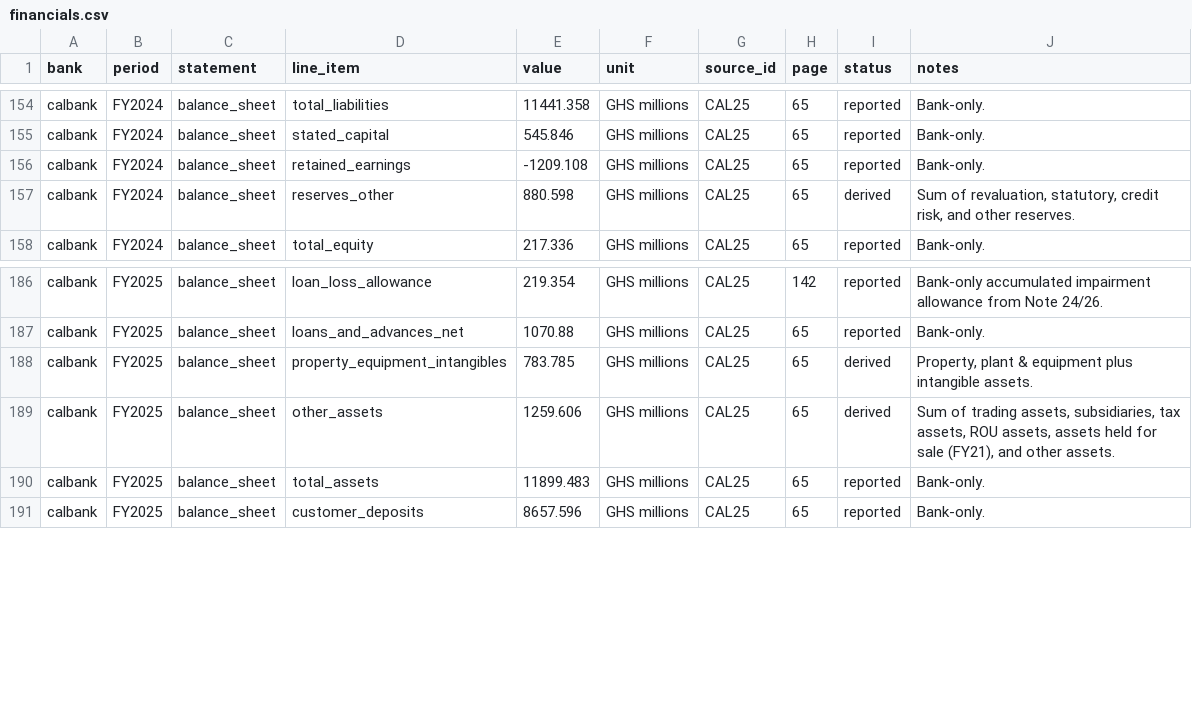
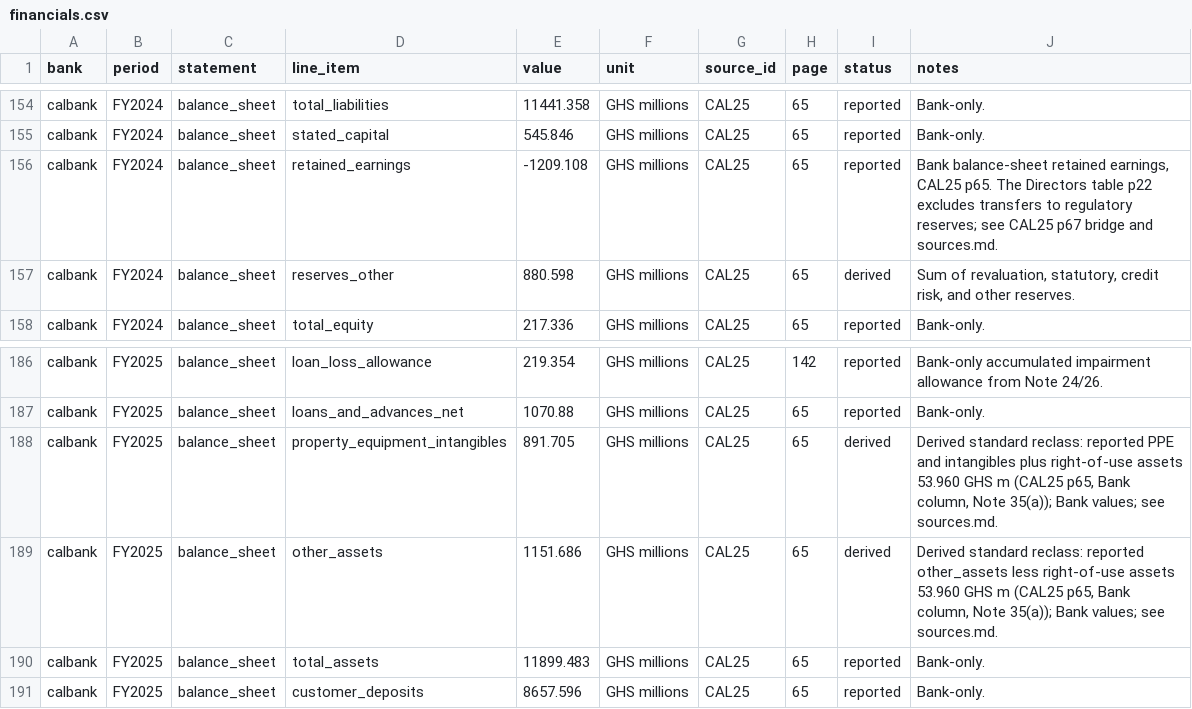
Before and after one commit to hayalows/agentroom, a CSV file: goals/ghana-bank-models/banks/calbank/financials.csv, drawn as a sheet; only a part is shown, gaps mark what is left out; the diff covers the shown part only.

Commit message:
Repair CalBank Q4 rate calibration and reconciliations

```diff
--- a/goals/ghana-bank-models/banks/calbank/financials.csv
+++ b/goals/ghana-bank-models/banks/calbank/financials.csv
@@ -155,3 +155,3 @@ calbank,FY2024,balance_sheet,total_liabilities,11441.358,GHS millions,CAL25,65,r
 calbank,FY2024,balance_sheet,stated_capital,545.846,GHS millions,CAL25,65,reported,Bank-only.
-calbank,FY2024,balance_sheet,retained_earnings,-1209.108,GHS millions,CAL25,65,reported,Bank-only.
+calbank,FY2024,balance_sheet,retained_earnings,-1209.108,GHS millions,CAL25,65,reported,"Bank balance-sheet retained earnings, CAL25 p65. The Directors table p22 excludes transfers to regulatory reserves; see CAL25 p67 bridge and sources.md."
 calbank,FY2024,balance_sheet,reserves_other,880.598,GHS millions,CAL25,65,derived,"Sum of revaluation, statutory, credit risk, and other reserves."
@@ -187,4 +187,4 @@ calbank,FY2025,balance_sheet,loan_loss_allowance,219.354,GHS millions,CAL25,142,
 calbank,FY2025,balance_sheet,loans_and_advances_net,1070.88,GHS millions,CAL25,65,reported,Bank-only.
-calbank,FY2025,balance_sheet,property_equipment_intangibles,783.785,GHS millions,CAL25,65,derived,"Property, plant & equipment plus intangible assets."
-calbank,FY2025,balance_sheet,other_assets,1259.606,GHS millions,CAL25,65,derived,"Sum of trading assets, subsidiaries, tax assets, ROU assets, assets held for sale (FY21), and other assets."
+calbank,FY2025,balance_sheet,property_equipment_intangibles,891.705,GHS millions,CAL25,65,derived,"Derived standard reclass: reported PPE and intangibles plus right-of-use assets 53.960 GHS m (CAL25 p65, Bank column, Note 35(a)); Bank values; see sources.md."
+calbank,FY2025,balance_sheet,other_assets,1151.686,GHS millions,CAL25,65,derived,"Derived standard reclass: reported other_assets less right-of-use assets 53.960 GHS m (CAL25 p65, Bank column, Note 35(a)); Bank values; see sources.md."
 calbank,FY2025,balance_sheet,total_assets,11899.483,GHS millions,CAL25,65,reported,Bank-only.
```
Also changed, not shown: 32 edited cells elsewhere in this file.
